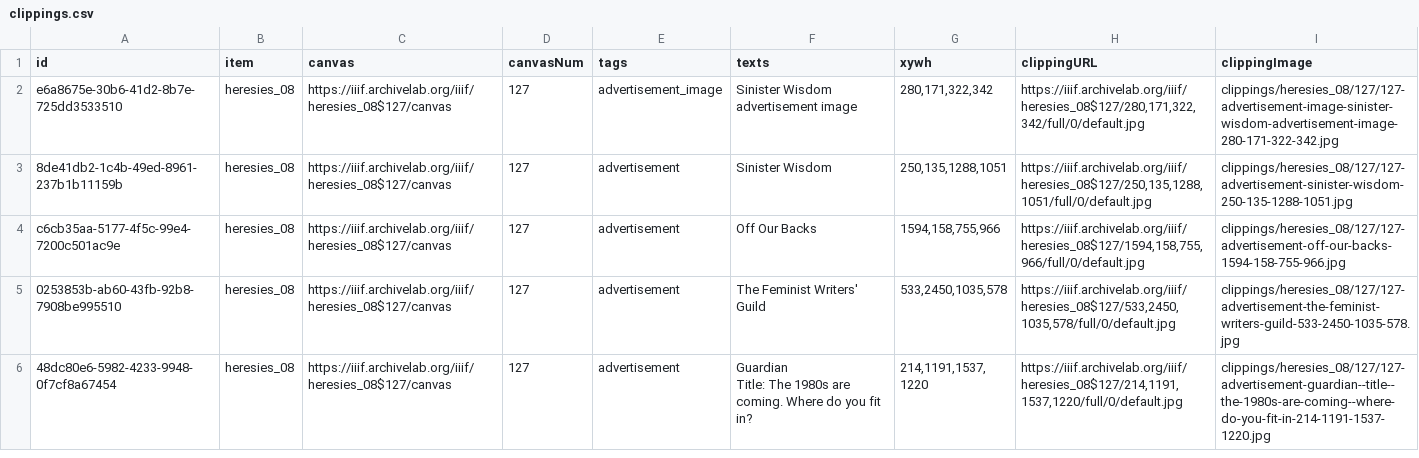
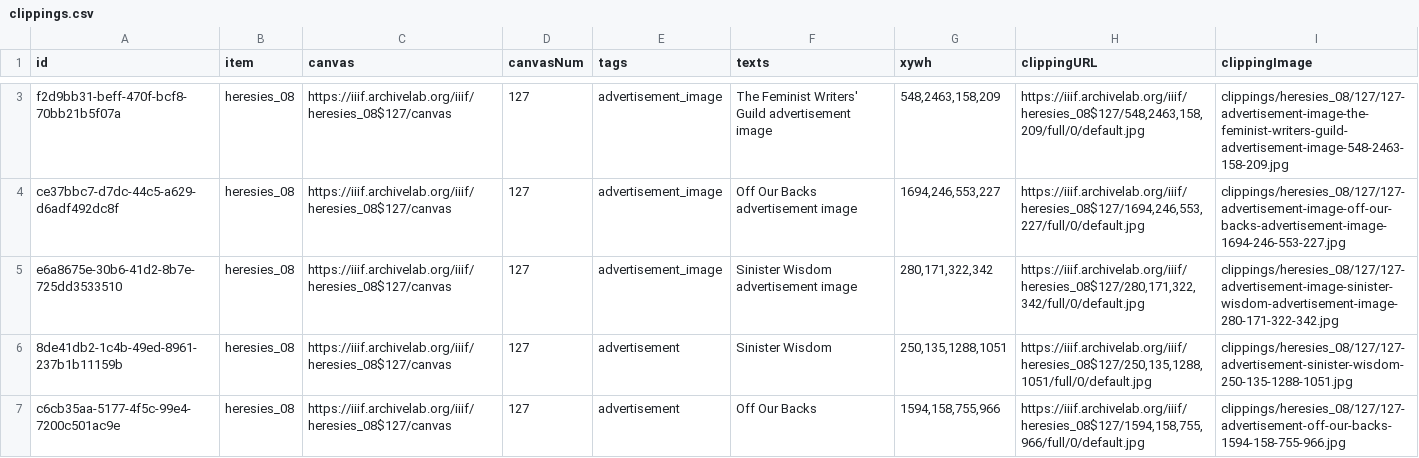
Before and after one commit to timothyarthur/annotate, a CSV file: clippings/heresies_08/clippings.csv, drawn as a sheet; only a part is shown, gaps mark what is left out; the shorter side is filled out with more unchanged rows; the diff covers the shown part only; the diff names each change by its address in the sheet, - before the commit and + after, or states it on an @@ line.

Commit message:
Annotated additional advertisement images in issue 8.

```diff
--- a/clippings/heresies_08/clippings.csv
+++ b/clippings/heresies_08/clippings.csv
+row 3: f2d9bb31-beff-470f-bcf8-70bb21b5f07a | heresies_08 | https://iiif.archivelab.org/iiif/heresies_08$127/canvas | 127 | advertisement_image | The Feminist Writers' Guild advertisement image | 548,2463,158,209 | https://iiif.archivelab.org/iiif/heresies_08$127/548,2463,158,209/full/0/default.jpg | clippings/heresies_08/127/127-advertisement-image-the-feminist-writers-guild-advertisement-image-548-2463-158-209.jpg
+row 4: ce37bbc7-d7dc-44c5-a629-d6adf492dc8f | heresies_08 | https://iiif.archivelab.org/iiif/heresies_08$127/canvas | 127 | advertisement_image | Off Our Backs advertisement image | 1694,246,553,227 | https://iiif.archivelab.org/iiif/heresies_08$127/1694,246,553,227/full/0/default.jpg | clippings/heresies_08/127/127-advertisement-image-off-our-backs-advertisement-image-1694-246-553-227.jpg
```
Also changed, not shown: 3 added rows elsewhere in this file, 8 other files.
